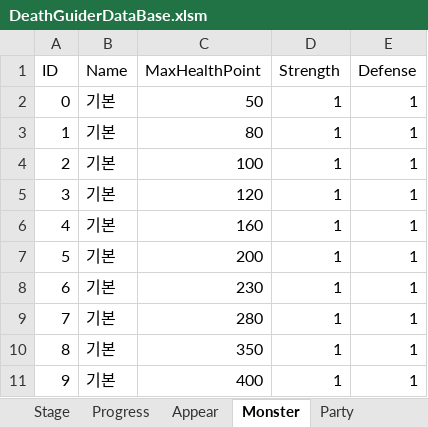
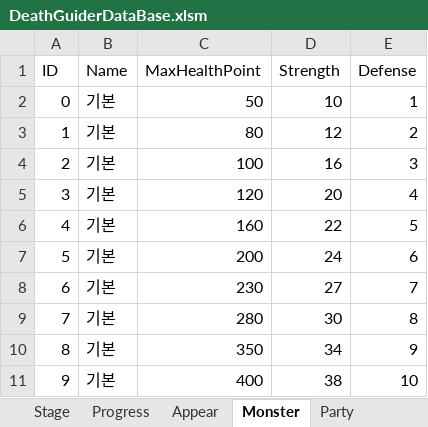
Before and after one commit to vliza321/DeathGuider, an Excel workbook: Assets/Resources/DeathGuiderDataBase.xlsm, sheet Monster, drawn as a sheet; values as stored, in another font and other column widths than the file's, no borders; the diff names each change by its address in the sheet, - before the commit and + after, or states it on an @@ line.

```diff
--- a/Assets/Resources/DeathGuiderDataBase.xlsm (sheet Monster)
+++ b/Assets/Resources/DeathGuiderDataBase.xlsm (sheet Monster)
-D2 (Strength): 1
+D2 (Strength): 10
-D3 (Strength): 1
+D3 (Strength): 12
-E3 (Defense): 1
+E3 (Defense): 2
-D4 (Strength): 1
+D4 (Strength): 16
-E4 (Defense): 1
+E4 (Defense): 3
-D5 (Strength): 1
+D5 (Strength): 20
-E5 (Defense): 1
+E5 (Defense): 4
-D6 (Strength): 1
+D6 (Strength): 22
-E6 (Defense): 1
+E6 (Defense): 5
-D7 (Strength): 1
+D7 (Strength): 24
-E7 (Defense): 1
+E7 (Defense): 6
-D8 (Strength): 1
+D8 (Strength): 27
-E8 (Defense): 1
+E8 (Defense): 7
-D9 (Strength): 1
+D9 (Strength): 30
-E9 (Defense): 1
+E9 (Defense): 8
-D10 (Strength): 1
+D10 (Strength): 34
-E10 (Defense): 1
+E10 (Defense): 9
-D11 (Strength): 1
+D11 (Strength): 38
-E11 (Defense): 1
+E11 (Defense): 10
```
Also changed, not shown: sheet PrototypeWeapon, sheet LocalUser, sheet Weapon, 36 other files.
